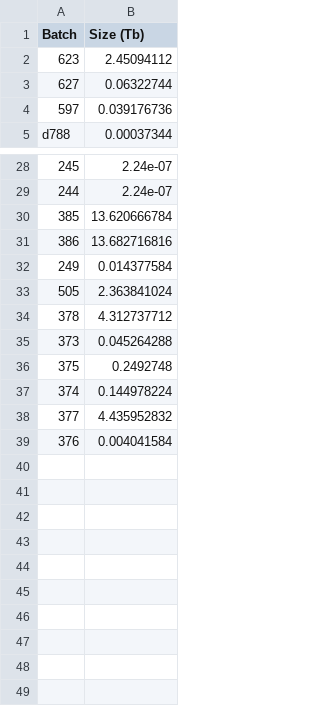
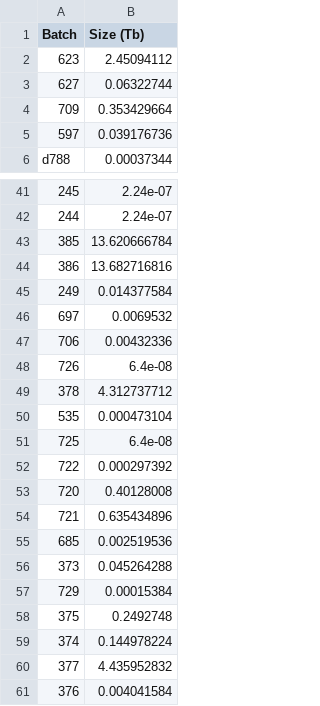
Before and after one commit to CPDN-git/cpdn_data_storage, a CSV file: upload3_storage.csv, drawn as a sheet; only a part is shown, gaps mark what is left out; removed rows and columns are numbered as before the commit, all else as after; the diff covers the shown part only; the diff names each change by its address in the sheet, - before the commit and + after, or states it on an @@ line.

```diff
--- a/upload3_storage.csv
+++ b/upload3_storage.csv
+row 4: 709 | 0.353429664
-row 33: 505 | 2.363841024
+row 46: 697 | 0.0069532
+row 47: 706 | 0.00432336
+row 48: 726 | 6.4e-08
+row 50: 535 | 0.000473104
+row 51: 725 | 6.4e-08
+row 52: 722 | 0.000297392
+row 53: 720 | 0.40128008
+row 54: 721 | 0.635434896
+row 55: 685 | 0.002519536
+row 57: 729 | 0.00015384
```
Also changed, not shown: 15 added rows and 3 removed rows elsewhere in this file.
